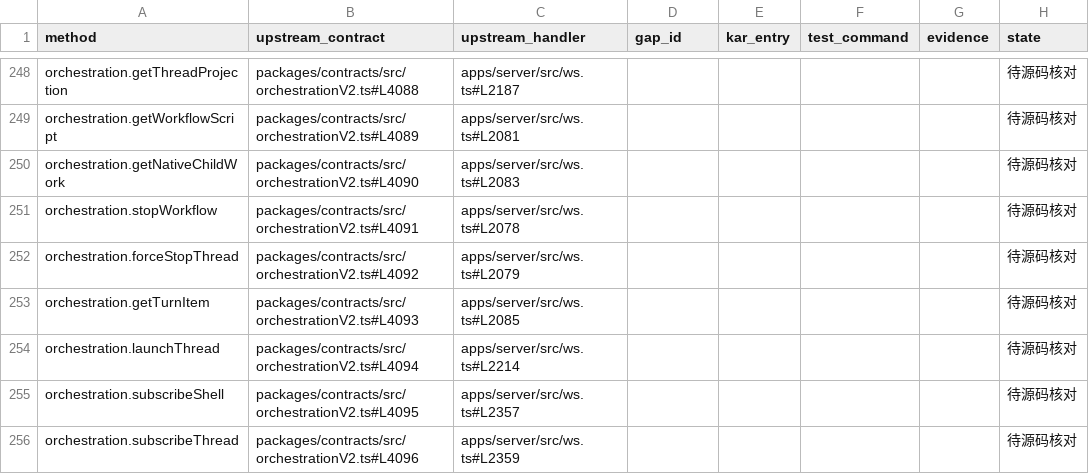
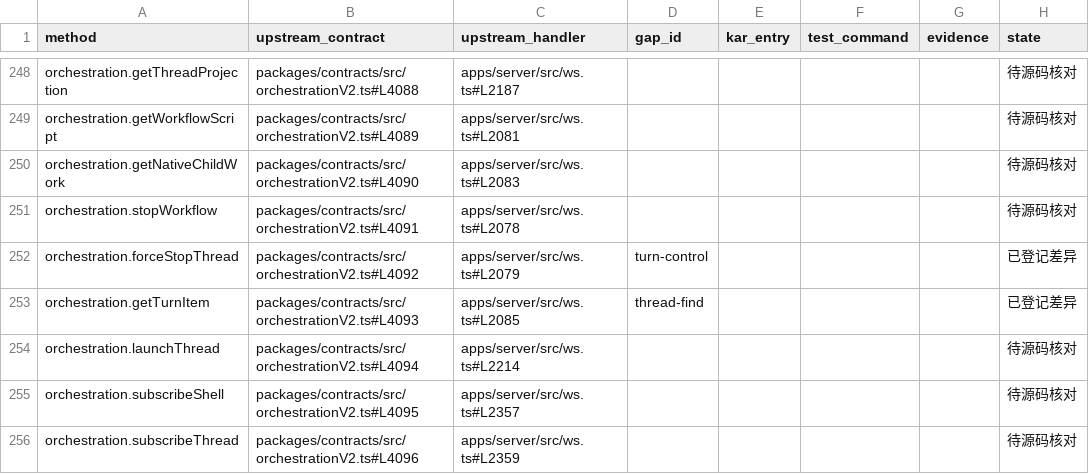
Before and after one commit to kense-labs/Kar, a TSV file: docs/backend-workbench-source-index.tsv, drawn as a sheet; only a part is shown, gaps mark what is left out; the diff covers the shown part only.

Commit message:
Track checkpoint, turn control, search and clone operations against fixed contracts

```diff
--- a/docs/backend-workbench-source-index.tsv
+++ b/docs/backend-workbench-source-index.tsv
@@ -251,4 +251,4 @@ orchestration.getNativeChildWork	packages/contracts/src/orchestrationV2.ts#L4090
 orchestration.stopWorkflow	packages/contracts/src/orchestrationV2.ts#L4091	apps/server/src/ws.ts#L2078					待源码核对
-orchestration.forceStopThread	packages/contracts/src/orchestrationV2.ts#L4092	apps/server/src/ws.ts#L2079					待源码核对
-orchestration.getTurnItem	packages/contracts/src/orchestrationV2.ts#L4093	apps/server/src/ws.ts#L2085					待源码核对
+orchestration.forceStopThread	packages/contracts/src/orchestrationV2.ts#L4092	apps/server/src/ws.ts#L2079	turn-control				已登记差异
+orchestration.getTurnItem	packages/contracts/src/orchestrationV2.ts#L4093	apps/server/src/ws.ts#L2085	thread-find				已登记差异
 orchestration.launchThread	packages/contracts/src/orchestrationV2.ts#L4094	apps/server/src/ws.ts#L2214					待源码核对
```
Also changed, not shown: 61 edited cells elsewhere in this file, 1 other file.
